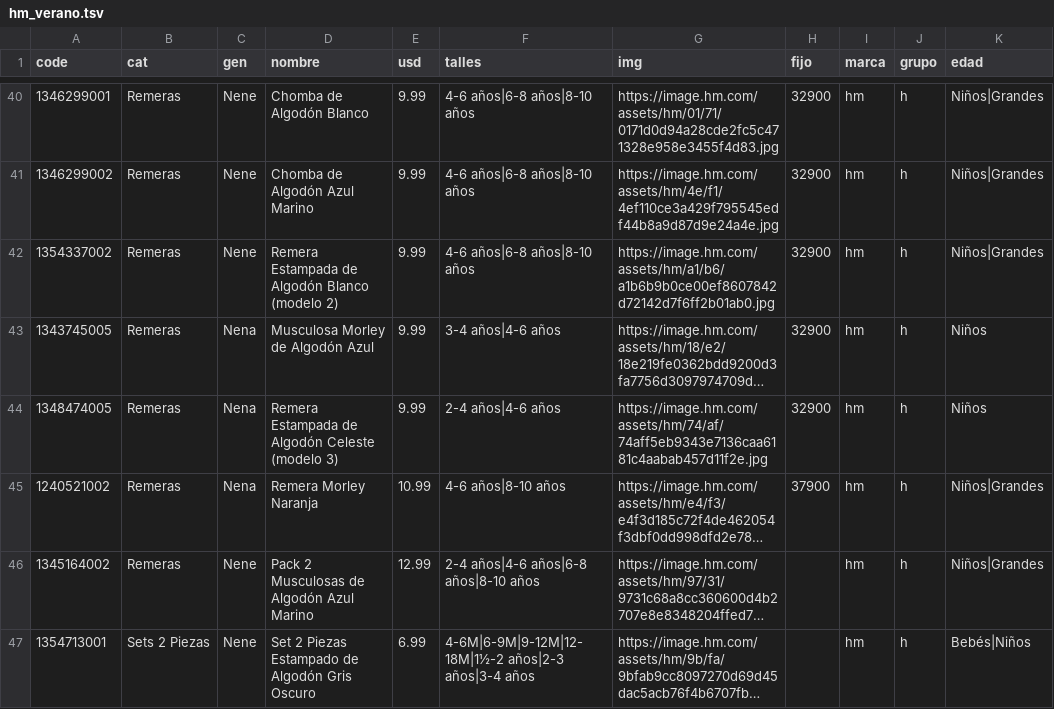
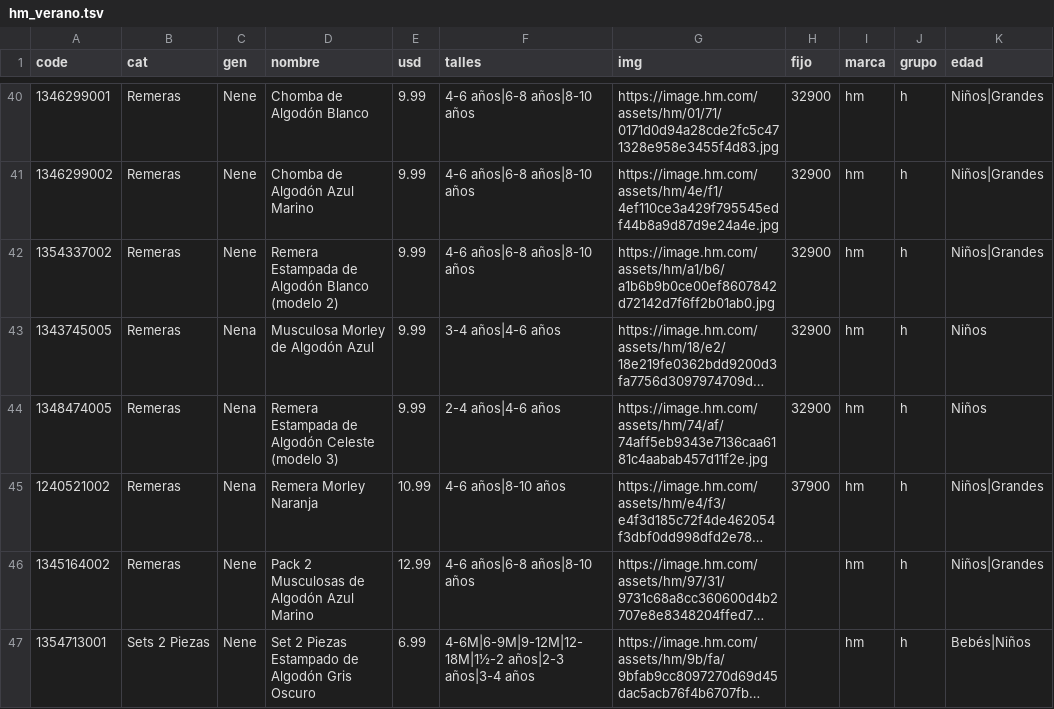
Before and after one commit to pcampodoni-ux/topp-preventa, a TSV file: tools/hm_verano.tsv, drawn as a sheet; only a part is shown, gaps mark what is left out; long unchanged cells end in …; the diff covers the shown part only; the diff names each change by its address in the sheet, - before the commit and + after, or states it on an @@ line.

```diff
--- a/tools/hm_verano.tsv
+++ b/tools/hm_verano.tsv
-F46 (talles): 2-4 años|4-6 años|6-8 años|8-10 años
+F46 (talles): 4-6 años|6-8 años|8-10 años
```
Also changed, not shown: 2 removed rows and 5 edited cells elsewhere in this file, tools/carters_verano.tsv, tools/gap_verano.tsv, 4 other files.
